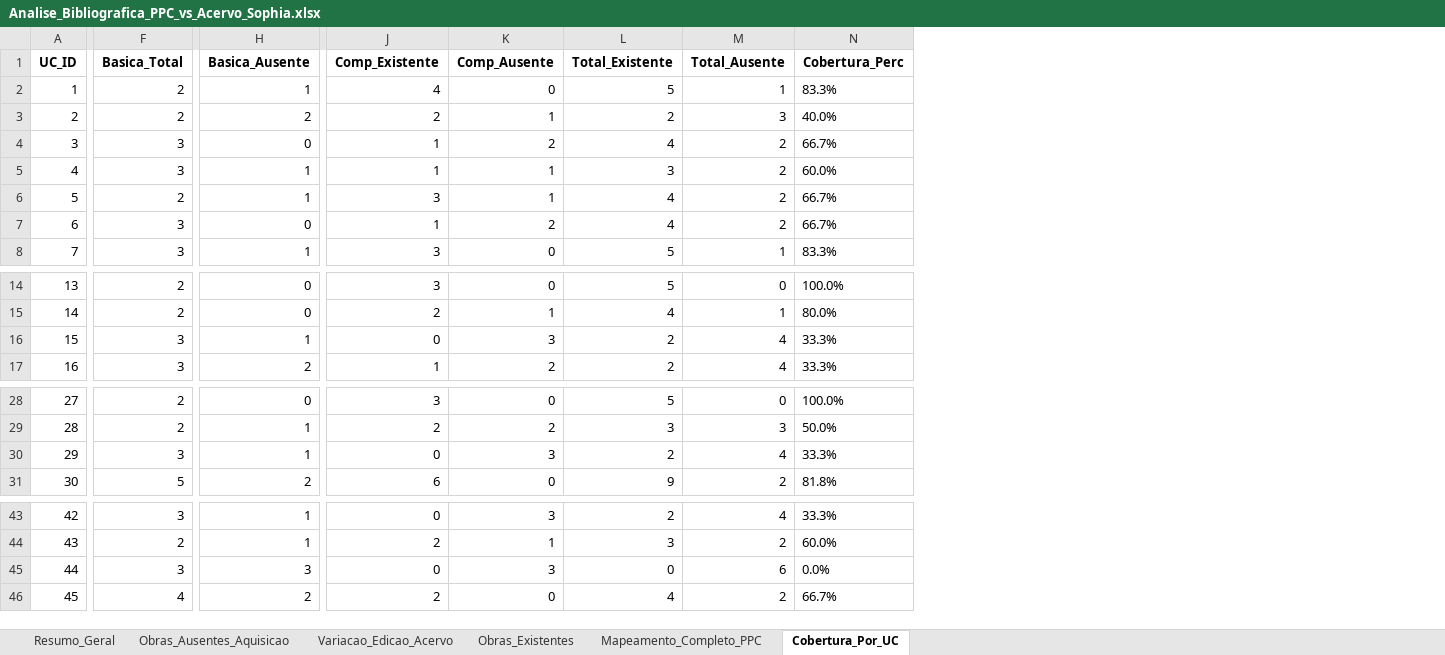
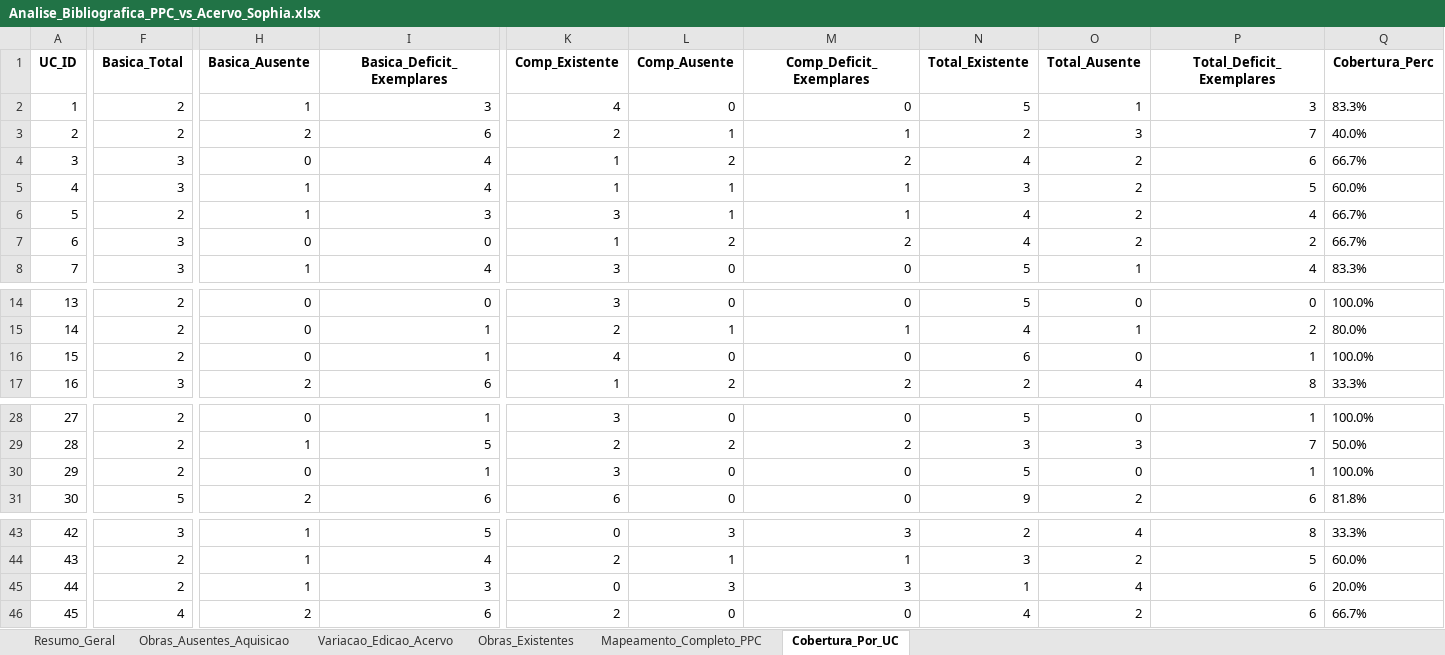
Before and after one commit to chameoandre/reformulacao-ppc-ifsc-2026, an Excel workbook: tecnico-administracao/revisao-equipe/checagem-biblioteca/Analise_Bibliografica_PPC_vs_Acervo_Sophia.xlsx, sheet Cobertura_Por_UC, drawn as a sheet; only a part is shown, gaps mark what is left out; values as stored, in another font and other column widths than the file's, no borders; addresses are those after the commit; the diff covers the shown part only; the diff names each change by its address in the sheet, - before the commit and + after, or states it on an @@ line.

Commit message:
Aplica regra normativa do IFSC de quantitativos minimos (3 ex. Basica e 1 ex. Complementar) e atualiza ementas de marketing e financas

```diff
--- a/tecnico-administracao/revisao-equipe/checagem-biblioteca/Analise_Bibliografica_PPC_vs_Acervo_Sophia.xlsx (sheet Cobertura_Por_UC)
+++ b/tecnico-administracao/revisao-equipe/checagem-biblioteca/Analise_Bibliografica_PPC_vs_Acervo_Sophia.xlsx (sheet Cobertura_Por_UC)
+column I (Basica_Deficit_Exemplares), rows 2-8: 3 | 6 | 4 | 4 | 3 | 0 | 4; rows 14-17: 0 | 1 | 1 | 6; rows 28-31: 1 | 5 | 1 | 6; rows 43-46: 5 | 4 | 3 | 6
+column M (Comp_Deficit_Exemplares), rows 2-8: 0 | 1 | 2 | 1 | 1 | 2 | 0; rows 14-17: 0 | 1 | 0 | 2; rows 28-31: 0 | 2 | 0 | 0; rows 43-46: 3 | 1 | 3 | 0
+column P (Total_Deficit_Exemplares), rows 2-8: 3 | 7 | 6 | 5 | 4 | 2 | 4; rows 14-17: 0 | 2 | 1 | 8; rows 28-31: 1 | 7 | 1 | 6; rows 43-46: 8 | 5 | 6 | 6
-F16 (Basica_Total): 3
+F16 (Basica_Total): 2
-H16 (Basica_Ausente): 1
+H16 (Basica_Ausente): 0
-K16 (Comp_Existente): 0
+K16 (Comp_Existente): 4
-L16 (Comp_Ausente): 3
+L16 (Comp_Ausente): 0
-N16 (Total_Existente): 2
+N16 (Total_Existente): 6
-O16 (Total_Ausente): 4
+O16 (Total_Ausente): 0
-Q16 (Cobertura_Perc): 33.3%
+Q16 (Cobertura_Perc): 100.0%
-F30 (Basica_Total): 3
+F30 (Basica_Total): 2
-H30 (Basica_Ausente): 1
+H30 (Basica_Ausente): 0
-K30 (Comp_Existente): 0
+K30 (Comp_Existente): 3
-L30 (Comp_Ausente): 3
+L30 (Comp_Ausente): 0
-N30 (Total_Existente): 2
+N30 (Total_Existente): 5
-O30 (Total_Ausente): 4
+O30 (Total_Ausente): 0
-Q30 (Cobertura_Perc): 33.3%
+Q30 (Cobertura_Perc): 100.0%
-F45 (Basica_Total): 3
+F45 (Basica_Total): 2
-H45 (Basica_Ausente): 3
+H45 (Basica_Ausente): 1
-N45 (Total_Existente): 0
+N45 (Total_Existente): 1
-O45 (Total_Ausente): 6
+O45 (Total_Ausente): 4
-Q45 (Cobertura_Perc): 0.0%
+Q45 (Cobertura_Perc): 20.0%
```
Also changed, not shown: 7 edited cells elsewhere in this sheet, sheet Mapeamento_Completo_PPC, sheet Obras_Existentes, sheet Obras_Ausentes_Aquisicao, sheet Resumo_Geral, sheet Variacao_Edicao_Acervo, 14 other files.
